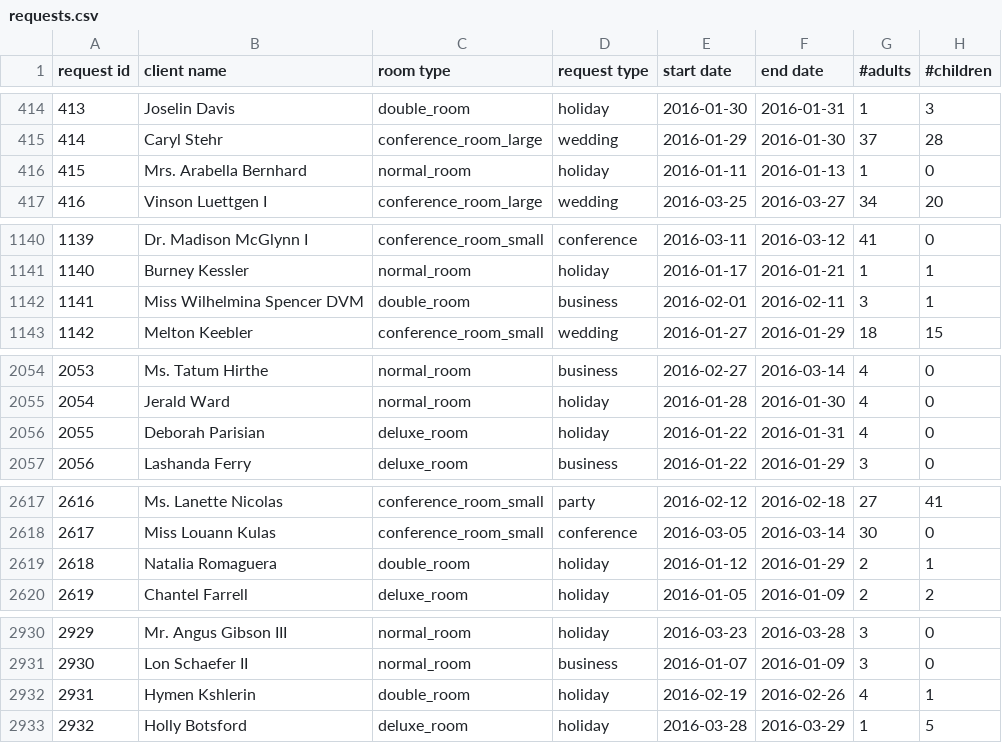
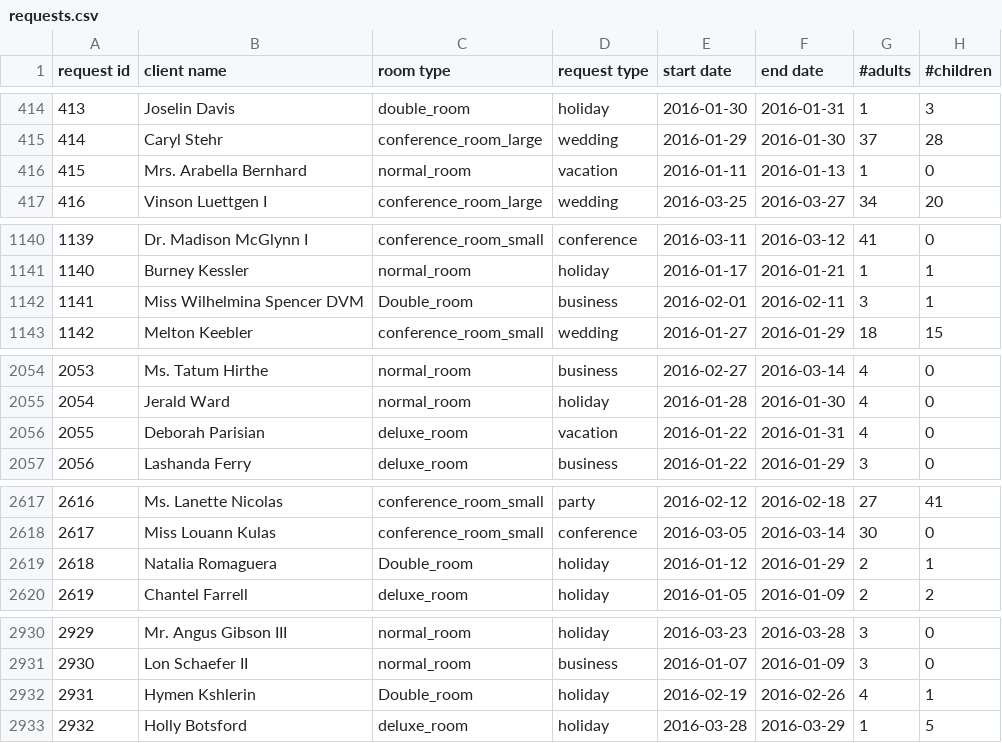
Before and after one commit to ileontiuc/datasets, a CSV file: ex103x/requests.csv, drawn as a sheet; only a part is shown, gaps mark what is left out; the diff covers the shown part only.

Commit message:
faulty rows for week 1
the student should make the data usable

```diff
--- a/ex103x/requests.csv
+++ b/ex103x/requests.csv
@@ -415,3 +415,3 @@ request id|client name|room type|request type|start date|end date|#adults|#child
 414|Caryl Stehr|conference_room_large|wedding|2016-01-29|2016-01-30|37|28
-415|Mrs. Arabella Bernhard|normal_room|holiday|2016-01-11|2016-01-13|1|0
+415|Mrs. Arabella Bernhard|normal_room|vacation|2016-01-11|2016-01-13|1|0
 416|Vinson Luettgen I|conference_room_large|wedding|2016-03-25|2016-03-27|34|20
@@ -1141,3 +1141,3 @@ request id|client name|room type|request type|start date|end date|#adults|#child
 1140|Burney Kessler|normal_room|holiday|2016-01-17|2016-01-21|1|1
-1141|Miss Wilhelmina Spencer DVM|double_room|business|2016-02-01|2016-02-11|3|1
+1141|Miss Wilhelmina Spencer DVM|Double_room|business|2016-02-01|2016-02-11|3|1
 1142|Melton Keebler|conference_room_small|wedding|2016-01-27|2016-01-29|18|15
@@ -2055,3 +2055,3 @@ request id|client name|room type|request type|start date|end date|#adults|#child
 2054|Jerald Ward|normal_room|holiday|2016-01-28|2016-01-30|4|0
-2055|Deborah Parisian|deluxe_room|holiday|2016-01-22|2016-01-31|4|0
+2055|Deborah Parisian|deluxe_room|vacation|2016-01-22|2016-01-31|4|0
 2056|Lashanda Ferry|deluxe_room|business|2016-01-22|2016-01-29|3|0
@@ -2618,3 +2618,3 @@ request id|client name|room type|request type|start date|end date|#adults|#child
 2617|Miss Louann Kulas|conference_room_small|conference|2016-03-05|2016-03-14|30|0
-2618|Natalia Romaguera|double_room|holiday|2016-01-12|2016-01-29|2|1
+2618|Natalia Romaguera|Double_room|holiday|2016-01-12|2016-01-29|2|1
 2619|Chantel Farrell|deluxe_room|holiday|2016-01-05|2016-01-09|2|2
@@ -2931,3 +2931,3 @@ request id|client name|room type|request type|start date|end date|#adults|#child
 2930|Lon Schaefer II|normal_room|business|2016-01-07|2016-01-09|3|0
-2931|Hymen Kshlerin|double_room|holiday|2016-02-19|2016-02-26|4|1
+2931|Hymen Kshlerin|Double_room|holiday|2016-02-19|2016-02-26|4|1
 2932|Holly Botsford|deluxe_room|holiday|2016-03-28|2016-03-29|1|5
```
Also changed, not shown: 4 edited cells elsewhere in this file.
